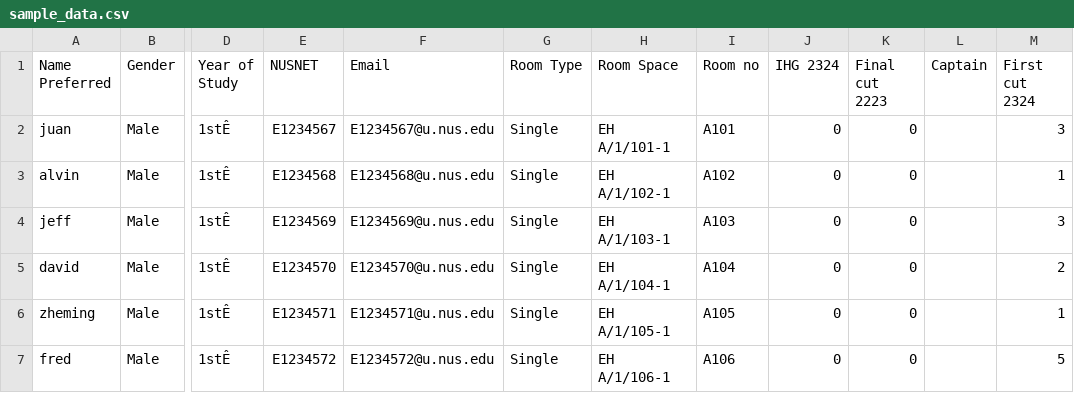
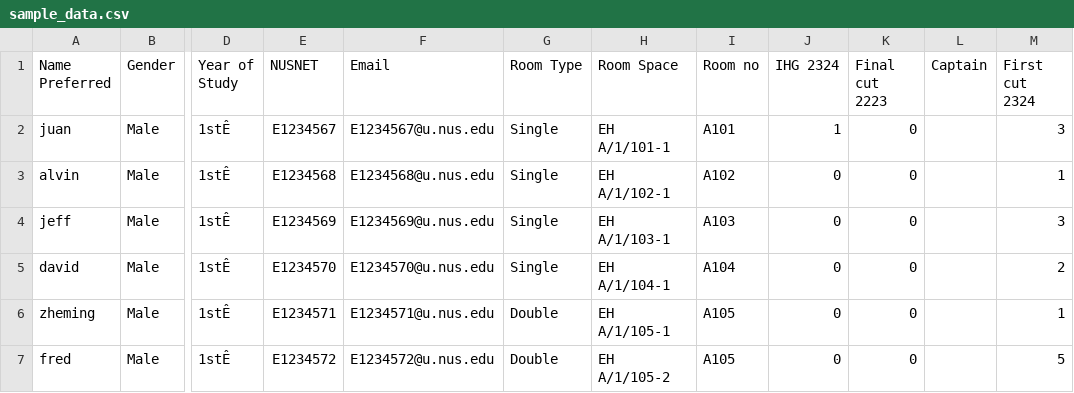
Before and after one commit to eusoff-hackers/eusoff-website-23-24, a CSV file: backend/csv_files/sample_data.csv, drawn as a sheet; only a part is shown, gaps mark what is left out; the diff names each change by its address in the sheet, - before the commit and + after, or states it on an @@ line.

Commit message:
Fix a memorisable password and doubleroom username

```diff
--- a/backend/csv_files/sample_data.csv
+++ b/backend/csv_files/sample_data.csv
-J2 (IHG 2324): 0
+J2 (IHG 2324): 1
-G6:G7 (Room Type): Single
+G6:G7 (Room Type): Double
-H7 (Room Space): EH A/1/106-1
+H7 (Room Space): EH A/1/105-2
-I7 (Room no): A106
+I7 (Room no): A105
```
Also changed, not shown: 2 other files.
